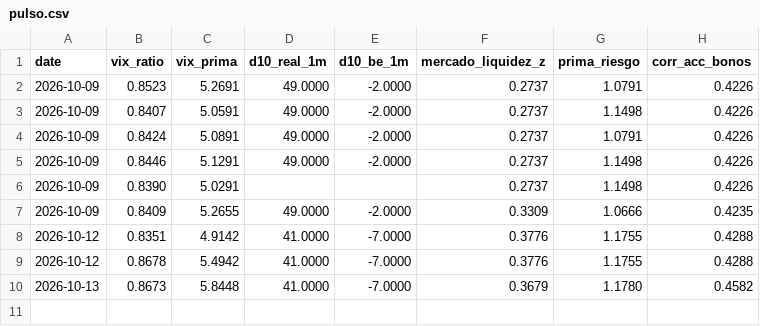
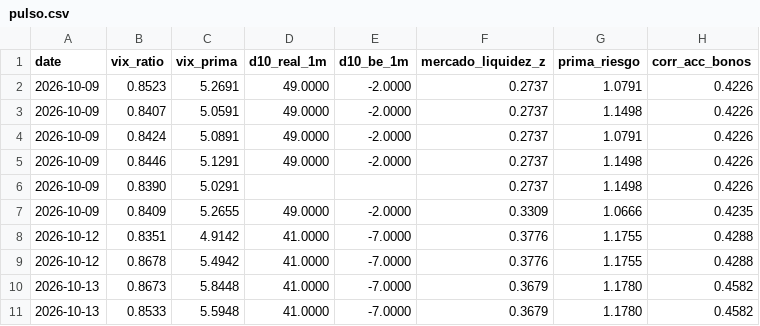
Before and after one commit to jmm-mlg/Macro-daily, a CSV file: data/pulso.csv, drawn as a sheet; the diff names each change by its address in the sheet, - before the commit and + after, or states it on an @@ line.

```diff
--- a/data/pulso.csv
+++ b/data/pulso.csv
+row 11: 2026-10-13 | 0.8533 | 5.5948 | 41.0000 | -7.0000 | 0.3679 | 1.1780 | 0.4582
```
Also changed, not shown: data/fichas.csv, data/momentum_sectorial.csv, 8 other files.
